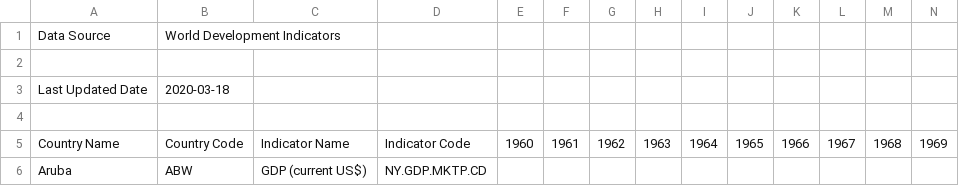
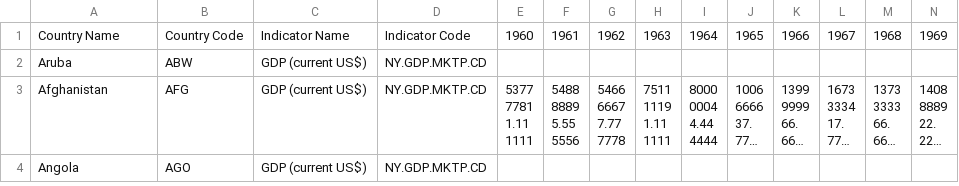
Before and after one commit to msmycota/msmycota, a CSV file: API_NY.GDP.MKTP.CD_DS2_en_csv_v2_887264.csv, drawn as a sheet; only a part is shown; the shorter side is filled out with more unchanged rows; long unchanged cells end in …; rows hold the shown columns only; the diff names each change by its address in the sheet, - before the commit and + after, or states it on an @@ line.

Commit message:
Update API_NY.GDP.MKTP.CD_DS2_en_csv_v2_887264.csv

```diff
--- a/API_NY.GDP.MKTP.CD_DS2_en_csv_v2_887264.csv
+++ b/API_NY.GDP.MKTP.CD_DS2_en_csv_v2_887264.csv
-row 1: Data Source | World Development Indicators
-row 2: (empty)
-row 3: Last Updated Date | 2020-03-18
-row 4: (empty)
```
